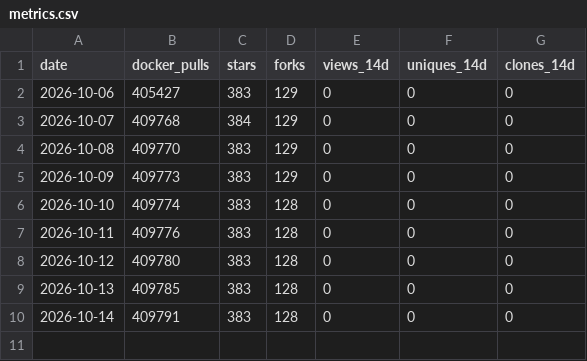
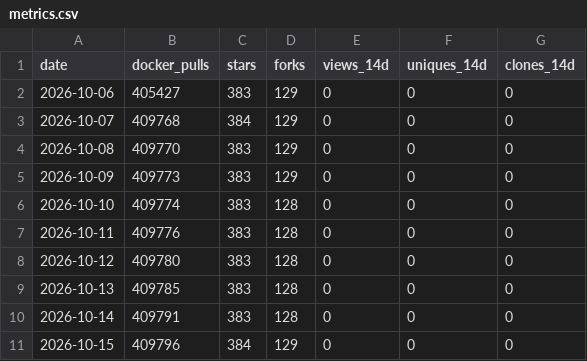
Before and after one commit to SyxonQ-Dev/EDDI, a CSV file: data/metrics.csv, drawn as a sheet; the diff names each change by its address in the sheet, - before the commit and + after, or states it on an @@ line.

```diff
--- a/data/metrics.csv
+++ b/data/metrics.csv
+row 11: 2026-10-15 | 409796 | 384 | 129 | 0 | 0 | 0
```
